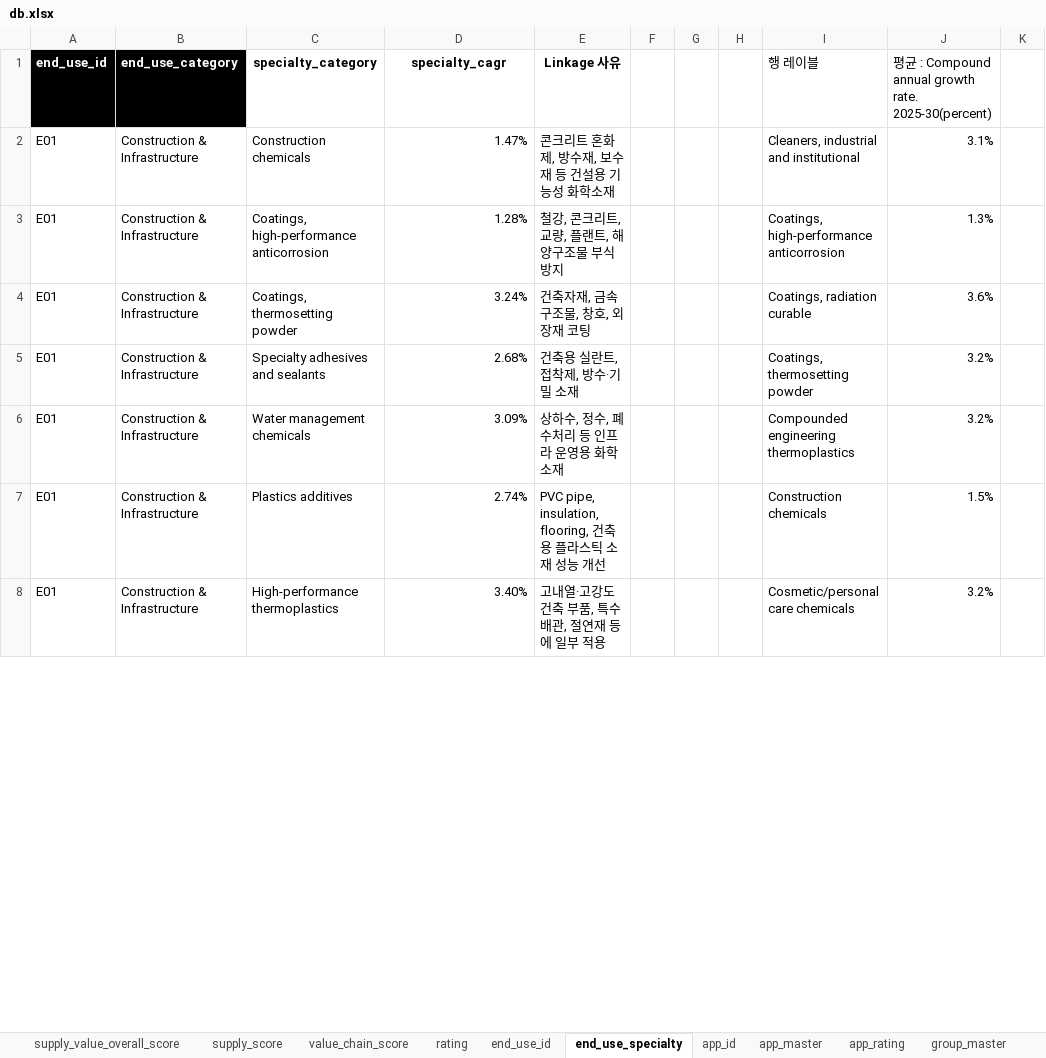
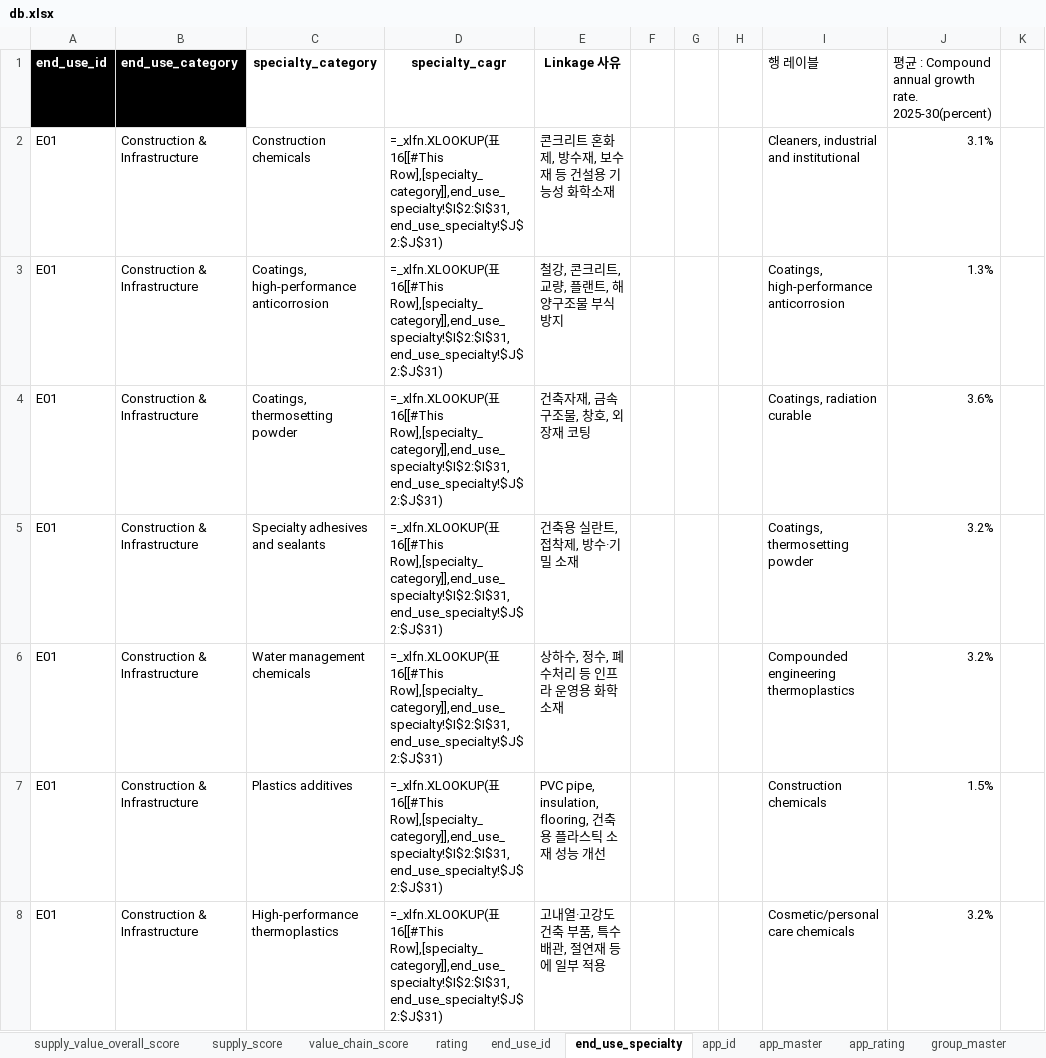
Before and after one commit to hagaren201/petro_db_next, an Excel workbook: data/source/db.xlsx, sheet end_use_specialty, drawn as a sheet; only a part is shown; values as stored, in another font and other column widths than the file's, no borders; formulas without a stored value are shown as written; table styles not drawn; the diff covers the shown part only; the diff names each change by its address in the sheet, - before the commit and + after, or states it on an @@ line.

```diff
--- a/data/source/db.xlsx (sheet end_use_specialty)
+++ b/data/source/db.xlsx (sheet end_use_specialty)
-D2 (specialty_cagr): 1.47%
+D2 (specialty_cagr): =_xlfn.XLOOKUP(표16[[#This Row],[specialty_category]],end_use_specialty!$I$2:$I$31,end_use_specialty!$J$2:$J$31)
-D3 (specialty_cagr): 1.28%
+D3 (specialty_cagr): =_xlfn.XLOOKUP(표16[[#This Row],[specialty_category]],end_use_specialty!$I$2:$I$31,end_use_specialty!$J$2:$J$31)
-D4 (specialty_cagr): 3.24%
+D4 (specialty_cagr): =_xlfn.XLOOKUP(표16[[#This Row],[specialty_category]],end_use_specialty!$I$2:$I$31,end_use_specialty!$J$2:$J$31)
-D5 (specialty_cagr): 2.68%
+D5 (specialty_cagr): =_xlfn.XLOOKUP(표16[[#This Row],[specialty_category]],end_use_specialty!$I$2:$I$31,end_use_specialty!$J$2:$J$31)
-D6 (specialty_cagr): 3.09%
+D6 (specialty_cagr): =_xlfn.XLOOKUP(표16[[#This Row],[specialty_category]],end_use_specialty!$I$2:$I$31,end_use_specialty!$J$2:$J$31)
-D7 (specialty_cagr): 2.74%
+D7 (specialty_cagr): =_xlfn.XLOOKUP(표16[[#This Row],[specialty_category]],end_use_specialty!$I$2:$I$31,end_use_specialty!$J$2:$J$31)
-D8 (specialty_cagr): 3.40%
+D8 (specialty_cagr): =_xlfn.XLOOKUP(표16[[#This Row],[specialty_category]],end_use_specialty!$I$2:$I$31,end_use_specialty!$J$2:$J$31)
```
Also changed, not shown: 38 added rows, 38 removed rows and 65 edited cells elsewhere in this sheet, sheet app_master, sheet material_supplier_link, sheet group_master, sheet material_master, sheet value_chain_score, sheet supply_value_overall_score, 3 more sheets, 8 other files.
